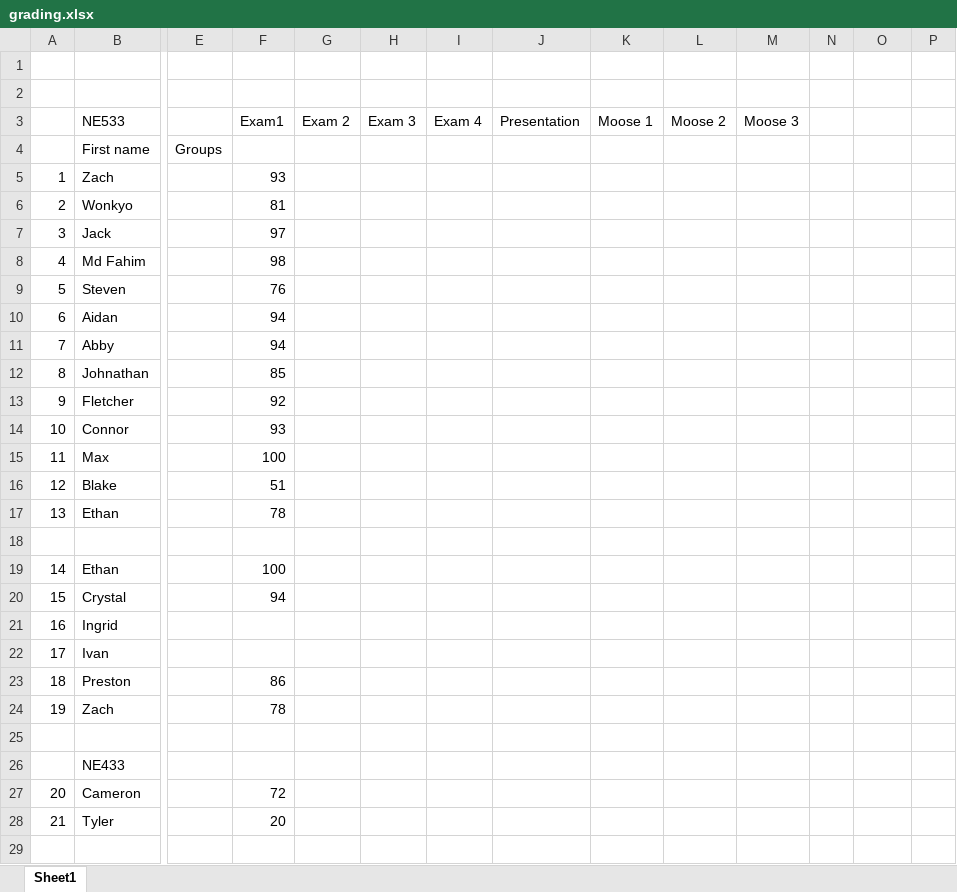
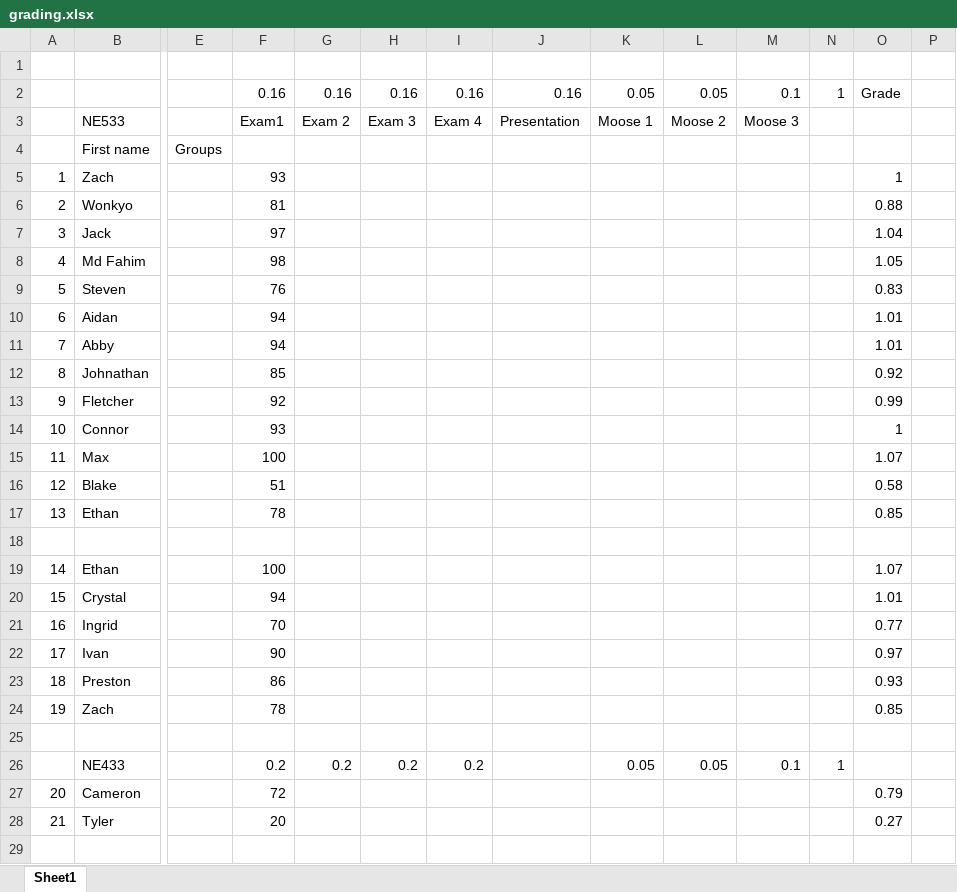
Before and after one commit to benbeeler/TEACHING, an Excel workbook: Nuclear_Fuel_Performance/NE533_Spring2026/grading.xlsx, sheet Sheet1, drawn as a sheet; only a part is shown, gaps mark what is left out; values as stored, in another font and other column widths than the file's, no borders; removed rows and columns are numbered as before the commit, all else as after; rows hold the shown columns only; the diff covers the shown part only; the diff names each change by its address in the sheet, - before the commit and + after, or states it on an @@ line.

```diff
--- a/Nuclear_Fuel_Performance/NE533_Spring2026/grading.xlsx (sheet Sheet1)
+++ b/Nuclear_Fuel_Performance/NE533_Spring2026/grading.xlsx (sheet Sheet1)
-row 2: (empty)
+row 2:  |  |  | 0.16 | 0.16 | 0.16 | 0.16 | 0.16 | 0.05 | 0.05 | 0.1 | 1 | Grade
-O5: (empty)
+O5: 1
-O6: (empty)
+O6: 0.88
-O7: (empty)
+O7: 1.04
-O8: (empty)
+O8: 1.05
-O9: (empty)
+O9: 0.83
-O10:O11: (empty)
+O10:O11: 1.01
-O12: (empty)
+O12: 0.92
-O13: (empty)
+O13: 0.99
-O14: (empty)
+O14: 1
-O15: (empty)
+O15: 1.07
-O16: (empty)
+O16: 0.58
-O17: (empty)
+O17: 0.85
-O19: (empty)
+O19: 1.07
-O20: (empty)
+O20: 1.01
-F21: (empty)
+F21: 70
-O21: (empty)
+O21: 0.77
-F22: (empty)
+F22: 90
-O22: (empty)
+O22: 0.97
-O23: (empty)
+O23: 0.93
-O24: (empty)
+O24: 0.85
-row 26:  | NE433
+row 26:  | NE433 |  | 0.2 | 0.2 | 0.2 | 0.2 |  | 0.05 | 0.05 | 0.1 | 1
-O27: (empty)
+O27: 0.79
-O28: (empty)
+O28: 0.27
```
Also changed, not shown: 18 added rows, 4 removed rows, 53 edited cells and row numbers in column A elsewhere in this sheet, 28 other files.
